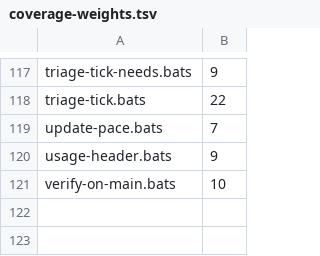
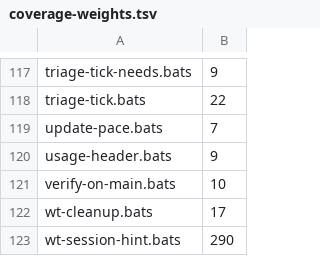
Before and after one commit to kaeawc/waaagh, a TSV file: dev/coverage-weights.tsv, drawn as a sheet; only a part is shown, gaps mark what is left out; the diff names each change by its address in the sheet, - before the commit and + after, or states it on an @@ line.

```diff
--- a/dev/coverage-weights.tsv
+++ b/dev/coverage-weights.tsv
+row 122: wt-cleanup.bats | 17
+row 123: wt-session-hint.bats | 290
```
Also changed, not shown: dev/coverage-floor.tsv, 2 other files.
